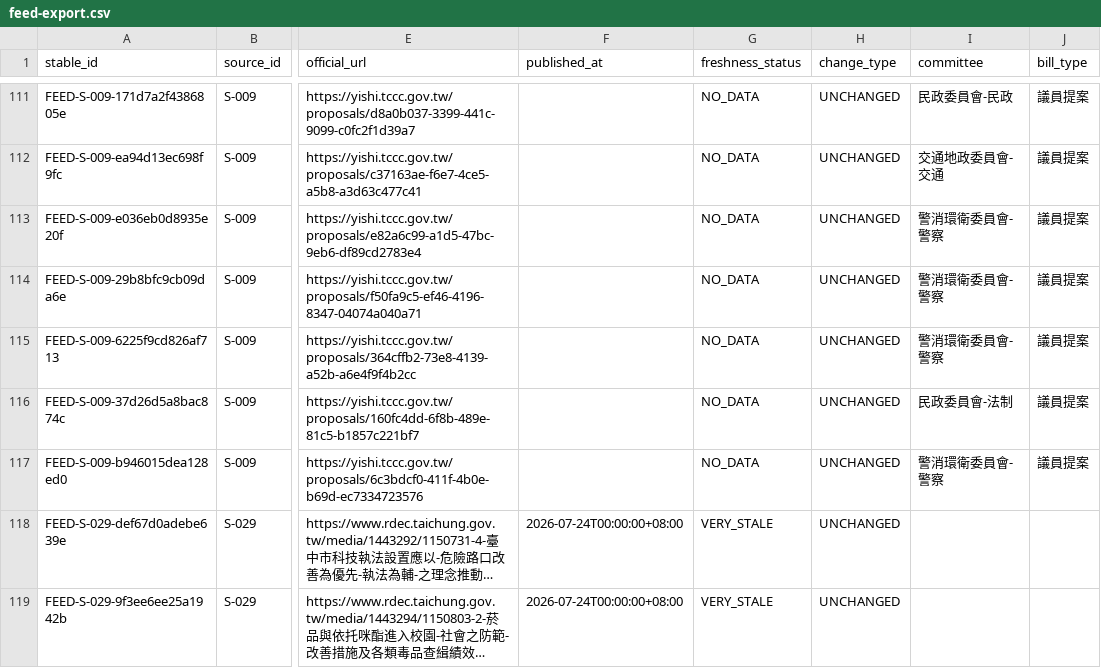
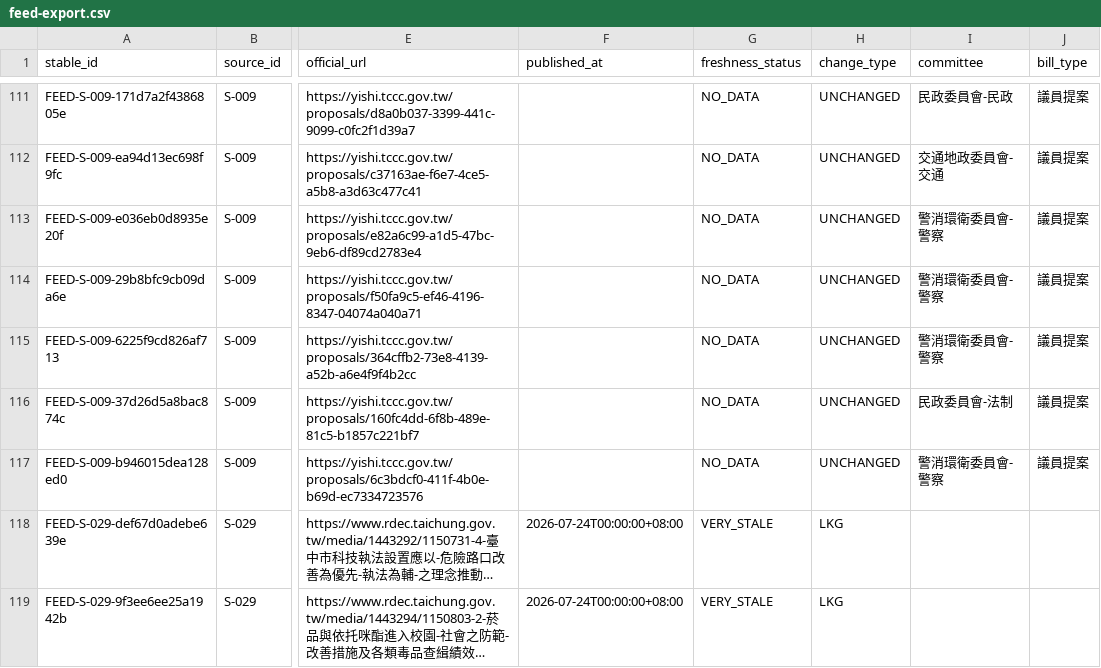
Before and after one commit to Reese-max/taichung-police-intel, a CSV file: apps/web/public/data/feed-export.csv, drawn as a sheet; only a part is shown, gaps mark what is left out; long unchanged cells end in …; the diff names each change by its address in the sheet, - before the commit and + after, or states it on an @@ line.

```diff
--- a/apps/web/public/data/feed-export.csv
+++ b/apps/web/public/data/feed-export.csv
-H118:H119 (change_type): UNCHANGED
+H118:H119 (change_type): LKG
```
Also changed, not shown: 8 other files.
